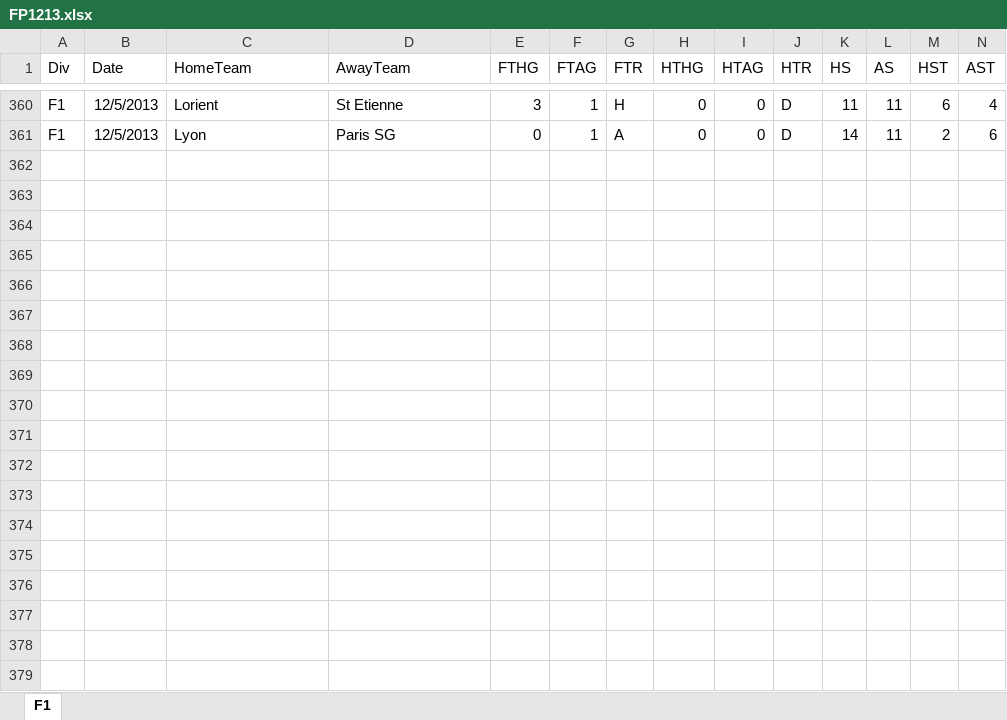
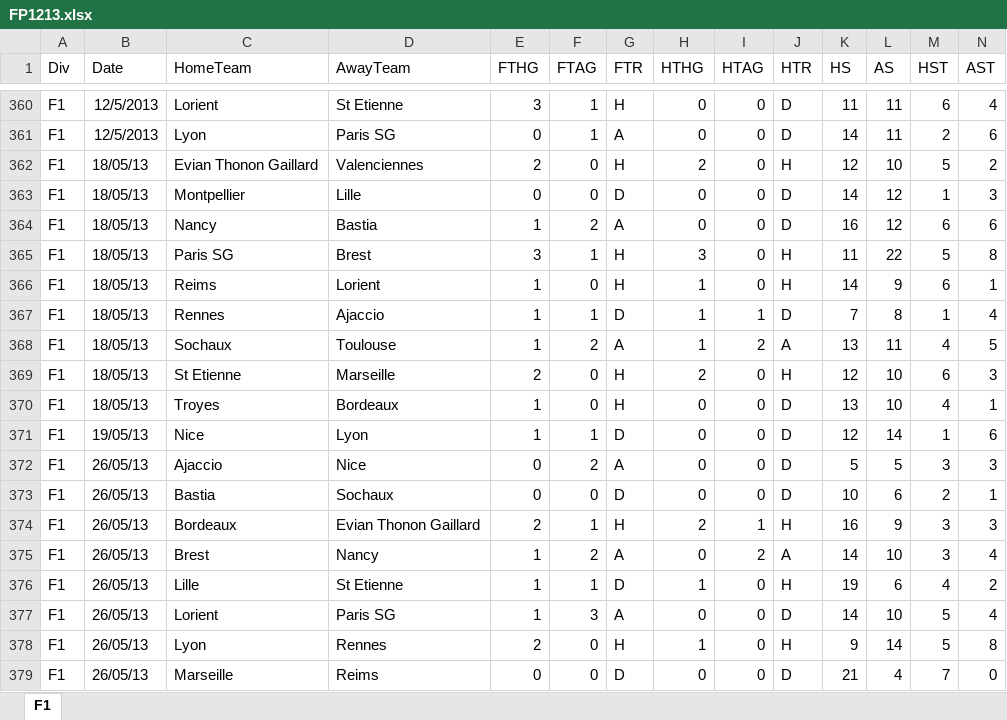
Before and after one commit to jamdin/NNSP, an Excel workbook: DatosFra1/FP1213.xlsx, sheet F1, drawn as a sheet; only a part is shown, gaps mark what is left out; values as stored, in another font and other column widths than the file's, no borders; rows hold the shown columns only; the diff covers the shown part only; the diff names each change by its address in the sheet, - before the commit and + after, or states it on an @@ line.

```diff
--- a/DatosFra1/FP1213.xlsx (sheet F1)
+++ b/DatosFra1/FP1213.xlsx (sheet F1)
+row 362: F1 | 18/05/13 | Evian Thonon Gaillard | Valenciennes | 2 | 0 | H | 2 | 0 | H | 12 | 10 | 5 | 2
+row 363: F1 | 18/05/13 | Montpellier | Lille | 0 | 0 | D | 0 | 0 | D | 14 | 12 | 1 | 3
+row 364: F1 | 18/05/13 | Nancy | Bastia | 1 | 2 | A | 0 | 0 | D | 16 | 12 | 6 | 6
+row 365: F1 | 18/05/13 | Paris SG | Brest | 3 | 1 | H | 3 | 0 | H | 11 | 22 | 5 | 8
+row 366: F1 | 18/05/13 | Reims | Lorient | 1 | 0 | H | 1 | 0 | H | 14 | 9 | 6 | 1
+row 367: F1 | 18/05/13 | Rennes | Ajaccio | 1 | 1 | D | 1 | 1 | D | 7 | 8 | 1 | 4
+row 368: F1 | 18/05/13 | Sochaux | Toulouse | 1 | 2 | A | 1 | 2 | A | 13 | 11 | 4 | 5
+row 369: F1 | 18/05/13 | St Etienne | Marseille | 2 | 0 | H | 2 | 0 | H | 12 | 10 | 6 | 3
+row 370: F1 | 18/05/13 | Troyes | Bordeaux | 1 | 0 | H | 0 | 0 | D | 13 | 10 | 4 | 1
+row 371: F1 | 19/05/13 | Nice | Lyon | 1 | 1 | D | 0 | 0 | D | 12 | 14 | 1 | 6
+row 372: F1 | 26/05/13 | Ajaccio | Nice | 0 | 2 | A | 0 | 0 | D | 5 | 5 | 3 | 3
+row 373: F1 | 26/05/13 | Bastia | Sochaux | 0 | 0 | D | 0 | 0 | D | 10 | 6 | 2 | 1
+row 374: F1 | 26/05/13 | Bordeaux | Evian Thonon Gaillard | 2 | 1 | H | 2 | 1 | H | 16 | 9 | 3 | 3
+row 375: F1 | 26/05/13 | Brest | Nancy | 1 | 2 | A | 0 | 2 | A | 14 | 10 | 3 | 4
+row 376: F1 | 26/05/13 | Lille | St Etienne | 1 | 1 | D | 1 | 0 | H | 19 | 6 | 4 | 2
+row 377: F1 | 26/05/13 | Lorient | Paris SG | 1 | 3 | A | 0 | 0 | D | 14 | 10 | 5 | 4
+row 378: F1 | 26/05/13 | Lyon | Rennes | 2 | 0 | H | 1 | 0 | H | 9 | 14 | 5 | 8
+row 379: F1 | 26/05/13 | Marseille | Reims | 0 | 0 | D | 0 | 0 | D | 21 | 4 | 7 | 0
```
Also changed, not shown: 2 added rows elsewhere in this sheet, DatosAle1/DP1213.xlsx, DatosEsp1/SP1213.xlsx, 13 other files.
